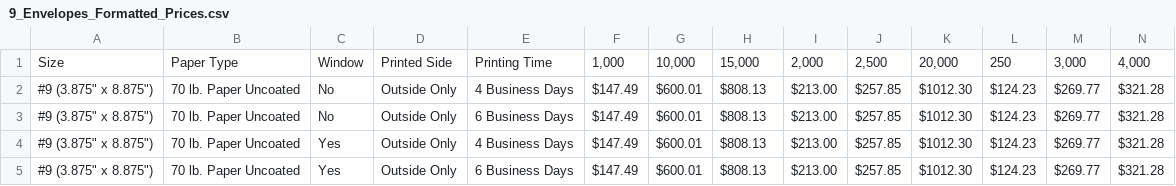
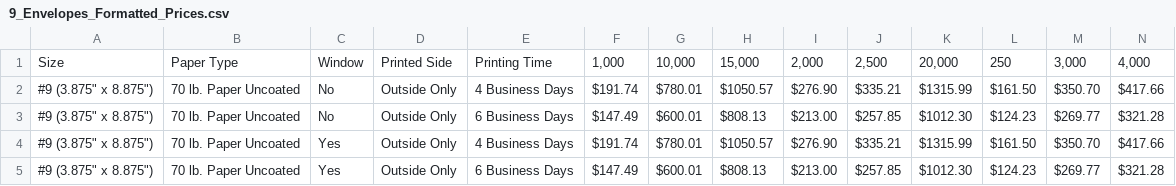
Before and after one commit to arunpune/webscrapping_price, a CSV file: Augment_Shrvan/output/9_Envelopes_Formatted_Prices.csv, drawn as a sheet; only a part is shown; removed rows and columns are numbered as before the commit, all else as after; rows hold the shown columns only; the diff names each change by its address in the sheet, - before the commit and + after, or states it on an @@ line.

```diff
--- a/Augment_Shrvan/output/9_Envelopes_Formatted_Prices.csv
+++ b/Augment_Shrvan/output/9_Envelopes_Formatted_Prices.csv
-row 2: #9 (3.875" x 8.875") | 70 lb. Paper Uncoated | No | Outside Only | 4 Business Days | $147.49 | $600.01 | $808.13 | $213.00 | $257.85 | $1012.30 | $124.23 | $269.77 | $321.28
+row 2: #9 (3.875" x 8.875") | 70 lb. Paper Uncoated | No | Outside Only | 4 Business Days | $191.74 | $780.01 | $1050.57 | $276.90 | $335.21 | $1315.99 | $161.50 | $350.70 | $417.66
-row 4: #9 (3.875" x 8.875") | 70 lb. Paper Uncoated | Yes | Outside Only | 4 Business Days | $147.49 | $600.01 | $808.13 | $213.00 | $257.85 | $1012.30 | $124.23 | $269.77 | $321.28
+row 4: #9 (3.875" x 8.875") | 70 lb. Paper Uncoated | Yes | Outside Only | 4 Business Days | $191.74 | $780.01 | $1050.57 | $276.90 | $335.21 | $1315.99 | $161.50 | $350.70 | $417.66
```
Also changed, not shown: Augment_Shrvan/output/9_Envelopes_Raw_Prices.csv, 18 other files.
